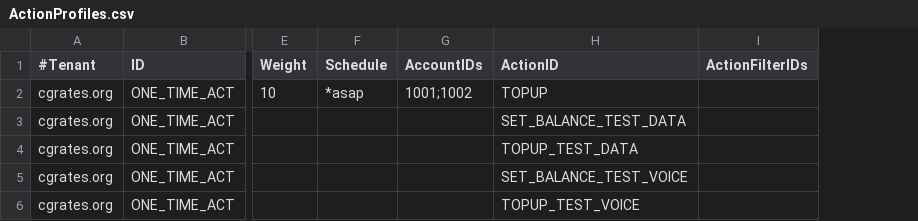
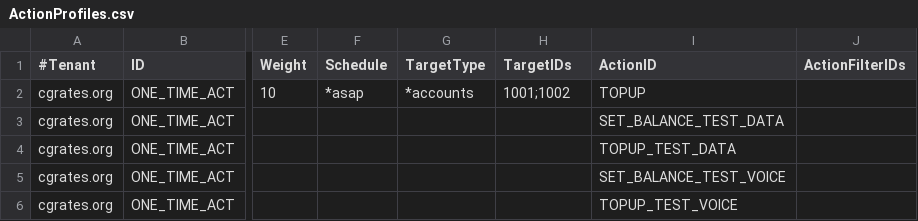
Before and after one commit to cgrates/cgrates, a CSV file: data/tariffplans/testit/ActionProfiles.csv, drawn as a sheet; only a part is shown, gaps mark what is left out; addresses are those after the commit; the diff names each change by its address in the sheet, - before the commit and + after, or states it on an @@ line.

Commit message:
Remove AccountIDs from ActionProfile and add Targets ( TargetType and TargetIDs )

```diff
--- a/data/tariffplans/testit/ActionProfiles.csv
+++ b/data/tariffplans/testit/ActionProfiles.csv
+column G (TargetType), row 2: *accounts
-H1: AccountIDs
+H1: TargetIDs
```
Also changed, not shown: data/tariffplans/tutactions/ActionProfiles.csv, 19 other files.
